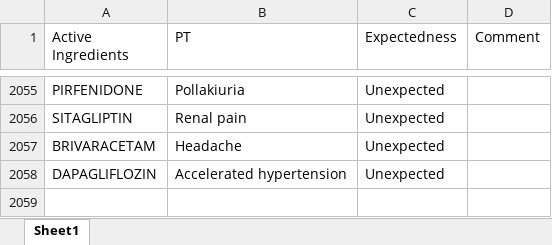
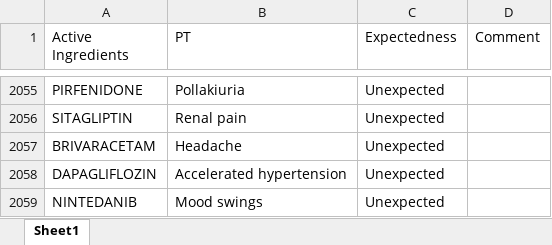
Before and after one commit to JPadhy0680/PV-Automation-Hub-Test, an Excel workbook: data/Listedness_CX.xlsx, sheet Sheet1, drawn as a sheet; only a part is shown, gaps mark what is left out; values as stored, in another font and other column widths than the file's, no borders; the diff names each change by its address in the sheet, - before the commit and + after, or states it on an @@ line.

Commit message:
Update listedness: NINTEDANIB / Mood swings

```diff
--- a/data/Listedness_CX.xlsx (sheet Sheet1)
+++ b/data/Listedness_CX.xlsx (sheet Sheet1)
+row 2059: NINTEDANIB | Mood swings | Unexpected
```
